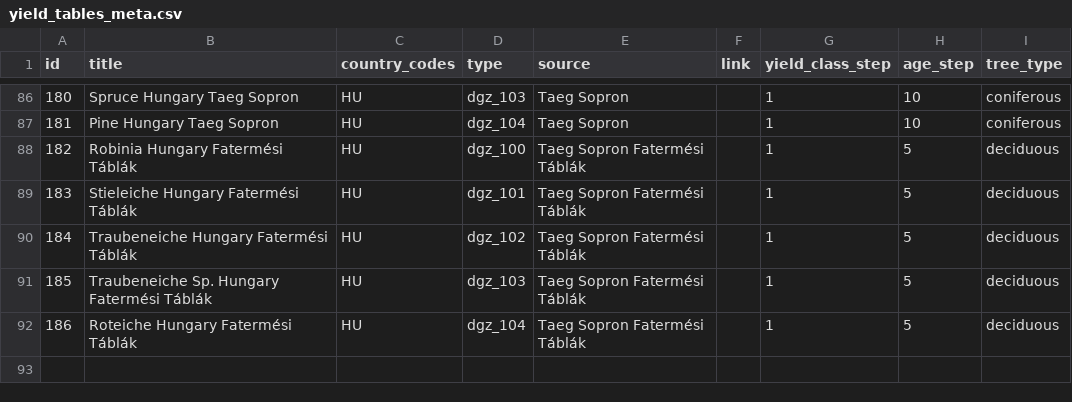
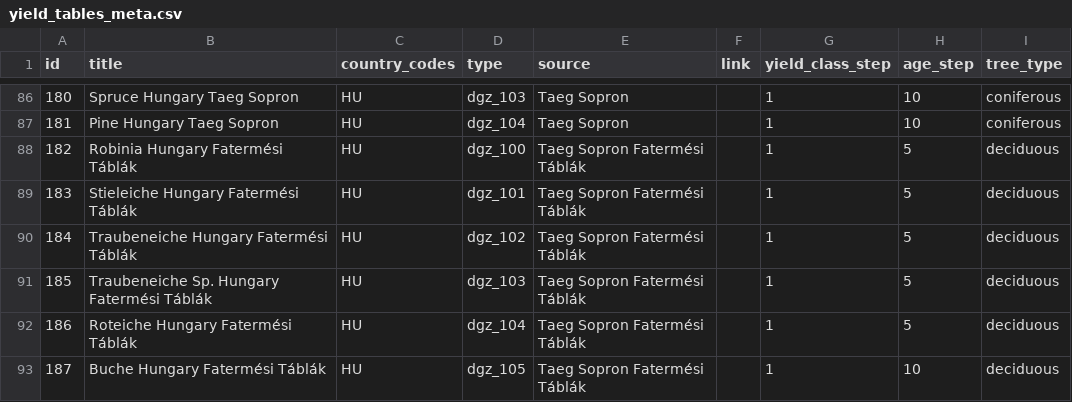
Before and after one commit to treely/openyieldtables, a CSV file: src/openyieldtables/data/yield_tables_meta.csv, drawn as a sheet; only a part is shown, gaps mark what is left out.

```diff
--- a/src/openyieldtables/data/yield_tables_meta.csv
+++ b/src/openyieldtables/data/yield_tables_meta.csv
@@ -92 +92,2 @@ id;title;country_codes;type;source;link;yield_class_step;age_step;tree_type
 186;Roteiche Hungary Fatermési Táblák;HU;dgz_104;Taeg Sopron Fatermési Táblák;;1;5;deciduous
+187;Buche Hungary Fatermési Táblák;HU;dgz_105;Taeg Sopron Fatermési Táblák;;1;10;deciduous
```
Also changed, not shown: src/openyieldtables/data/yield_tables.csv.
